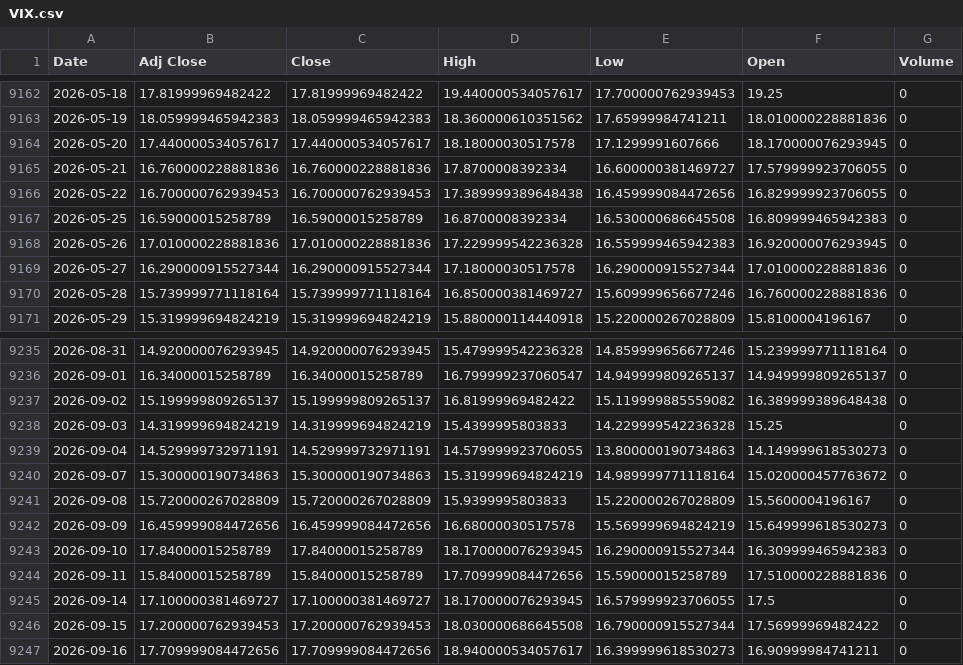
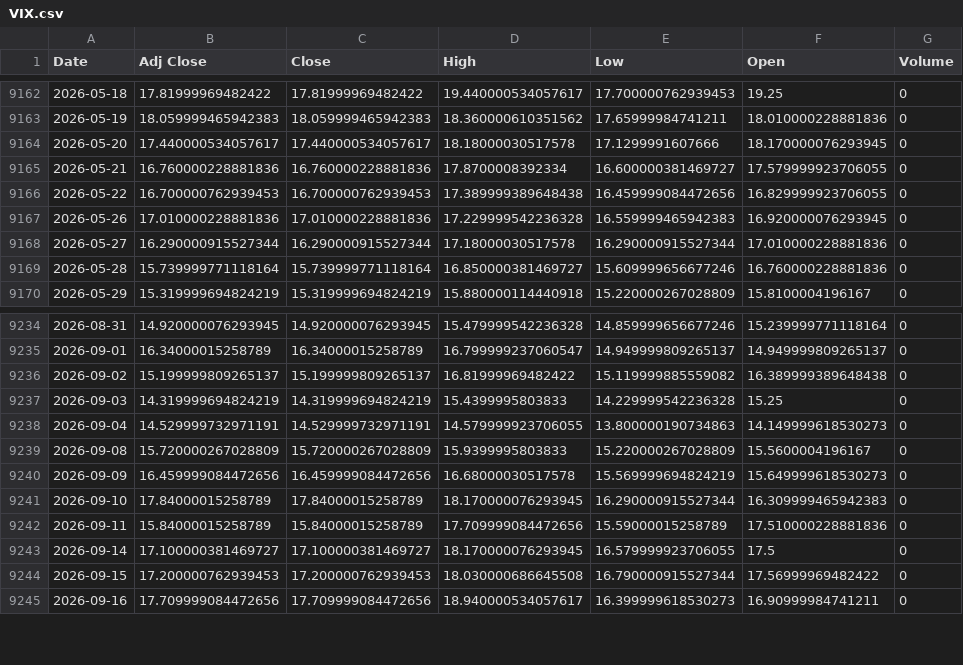
Before and after one commit to khemosu99-bit/overnight-kr, a CSV file: data/raw/VIX.csv, drawn as a sheet; only a part is shown, gaps mark what is left out.

```diff
--- a/data/raw/VIX.csv
+++ b/data/raw/VIX.csv
@@ -9166,3 +9166,2 @@ Date,Adj Close,Close,High,Low,Open,Volume
 2026-05-22,16.700000762939453,16.700000762939453,17.389999389648438,16.459999084472656,16.829999923706055,0
-2026-05-25,16.59000015258789,16.59000015258789,16.8700008392334,16.530000686645508,16.809999465942383,0
 2026-05-26,17.010000228881836,17.010000228881836,17.229999542236328,16.559999465942383,16.920000076293945,0
@@ -9239,3 +9238,2 @@ Date,Adj Close,Close,High,Low,Open,Volume
 2026-09-04,14.529999732971191,14.529999732971191,14.579999923706055,13.800000190734863,14.149999618530273,0
-2026-09-07,15.300000190734863,15.300000190734863,15.319999694824219,14.989999771118164,15.020000457763672,0
 2026-09-08,15.720000267028809,15.720000267028809,15.9399995803833,15.220000267028809,15.5600004196167,0
```
Also changed, not shown: data/raw/EWY.csv, data/raw/KOSDAQ.csv, 45 other files.
